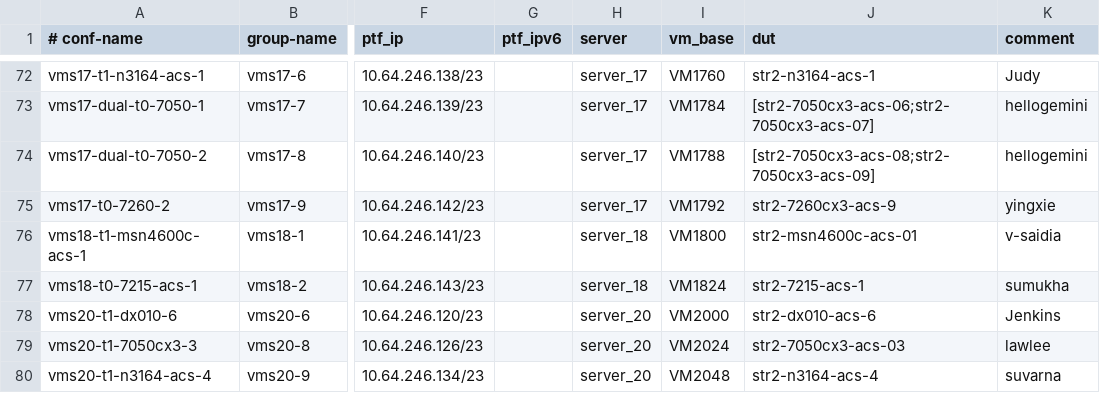
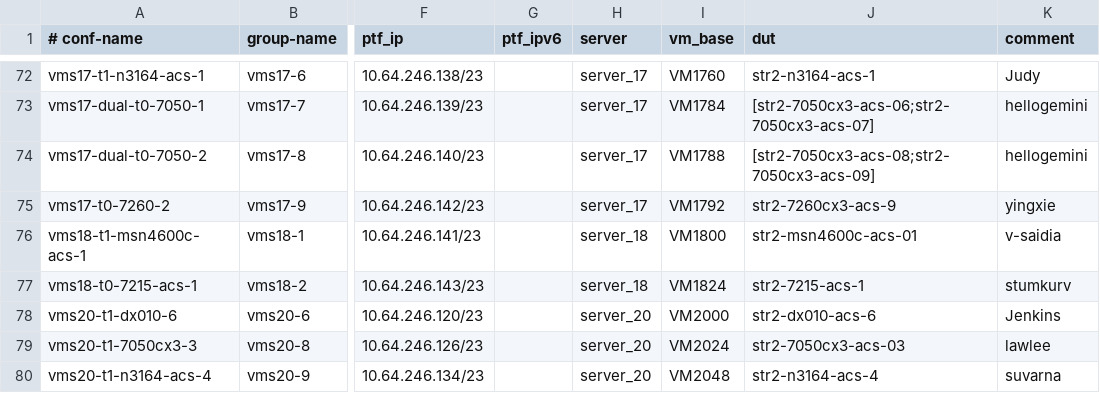
Before and after one commit to neethajohn/sonic-mgmt, a CSV file: ansible/testbed.csv, drawn as a sheet; only a part is shown, gaps mark what is left out; the diff names each change by its address in the sheet, - before the commit and + after, or states it on an @@ line.

Commit message:
Merged PR 3950989: Fix owner alias
fix owner alias in testbed.csv

```diff
--- a/ansible/testbed.csv
+++ b/ansible/testbed.csv
-K77 (comment): sumukha
+K77 (comment): stumkurv
```
